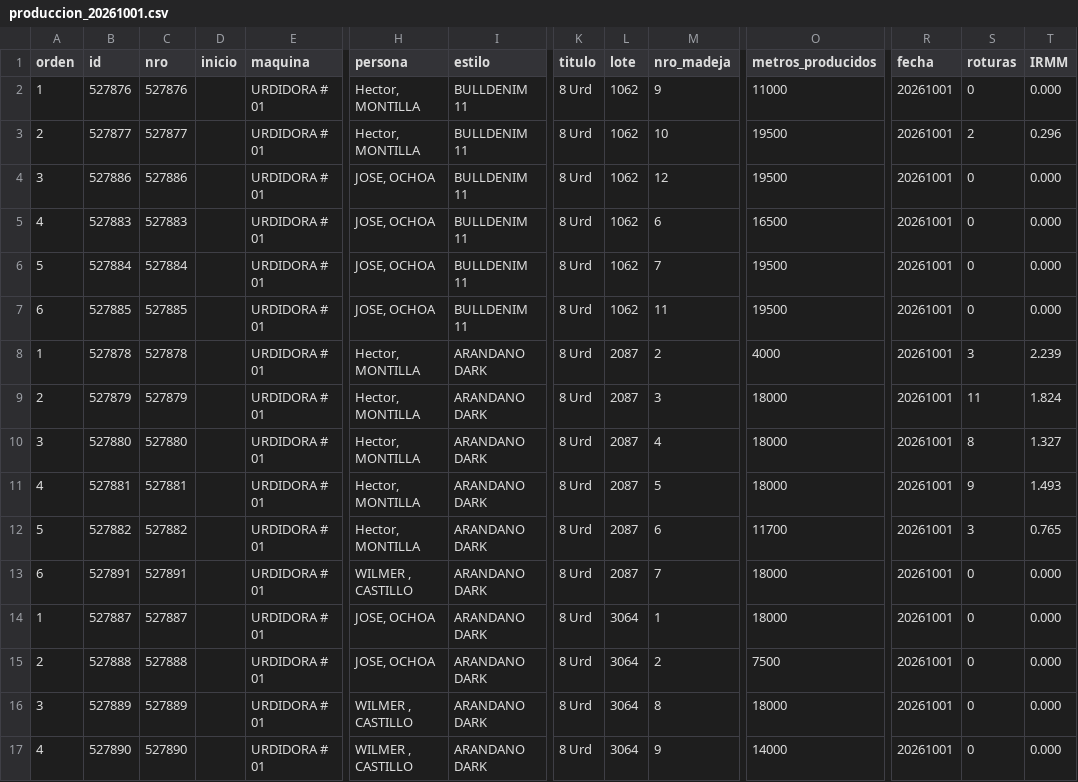
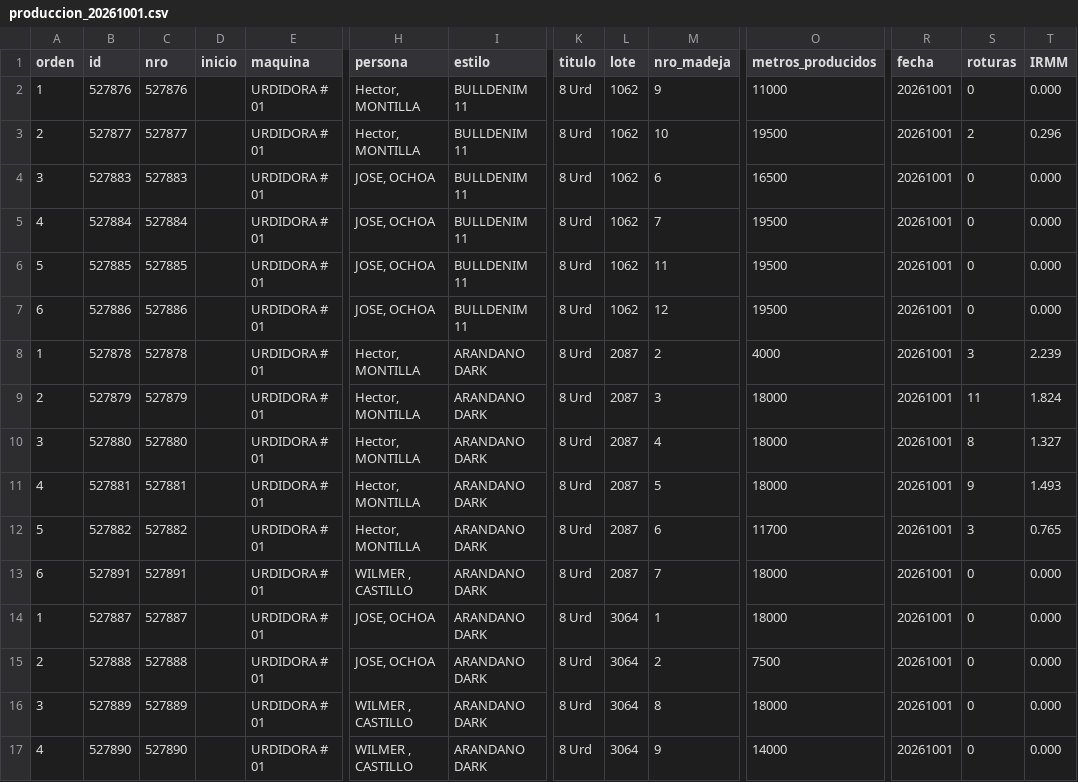
Before and after one commit to fherross3-ops/PH_urdido, a CSV file: data/produccion_20261001.csv, drawn as a sheet; only a part is shown, gaps mark what is left out; removed rows and columns are numbered as before the commit, all else as after; rows hold the shown columns only; the diff names each change by its address in the sheet, - before the commit and + after, or states it on an @@ line.

```diff
--- a/data/produccion_20261001.csv
+++ b/data/produccion_20261001.csv
-row 4: 3 | 527886 | 527886 |  | URDIDORA # 01 | JOSE, OCHOA | BULLDENIM 11 | 8 Urd | 1062 | 12 | 19500 | 20261001 | 0 | 0.000
-A4 (orden): 4
+A4 (orden): 3
-A5 (orden): 5
+A5 (orden): 4
-A6 (orden): 6
+A6 (orden): 5
+row 7: 6 | 527886 | 527886 |  | URDIDORA # 01 | JOSE, OCHOA | BULLDENIM 11 | 8 Urd | 1062 | 12 | 19500 | 20261001 | 0 | 0.000
```
Also changed, not shown: data/produccion_20261002.csv, data/produccion_20261003.csv, 16 other files.
